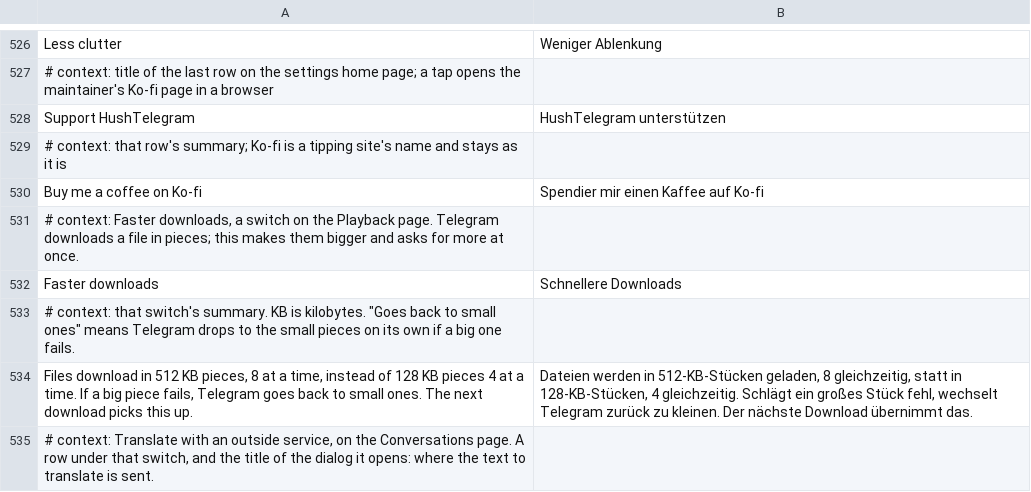
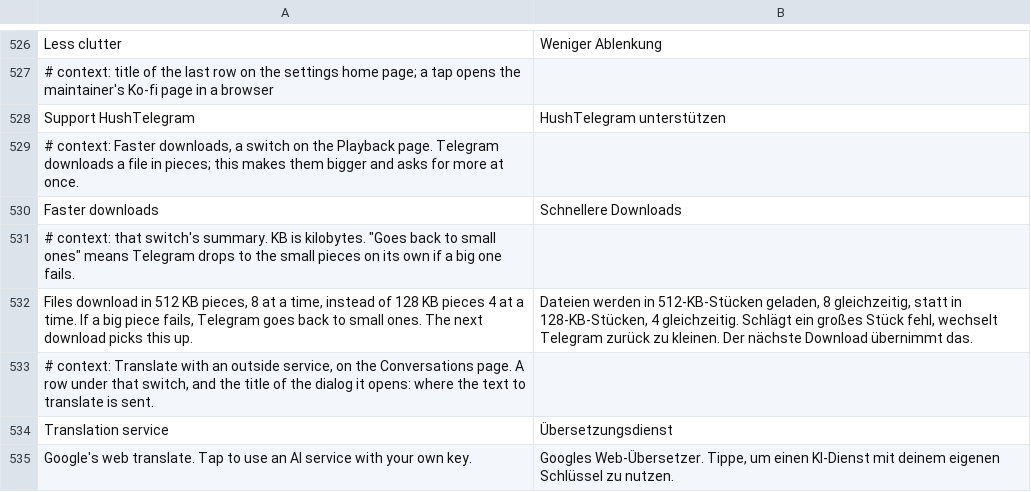
Before and after one commit to SysAdminDoc/HushTelegram, a TSV file: extensions/shared/library/src/main/l10n/de.tsv, drawn as a sheet; only a part is shown, gaps mark what is left out; the shorter side is filled out with more unchanged rows.

Commit message:
feat(settings): show the support row without a line under it
The Support HushTelegram row keeps its place and still opens the same page. Its summary and the five translations of it are gone, and the test that pinned the text now holds the row to its title alone.

```diff
--- a/extensions/shared/library/src/main/l10n/de.tsv
+++ b/extensions/shared/library/src/main/l10n/de.tsv
@@ -528,4 +528,2 @@ Less clutter	Weniger Ablenkung
 Support HushTelegram	HushTelegram unterstützen
-# context: that row's summary; Ko-fi is a tipping site's name and stays as it is
-Buy me a coffee on Ko-fi	Spendier mir einen Kaffee auf Ko-fi
 # context: Faster downloads, a switch on the Playback page. Telegram downloads a file in pieces; this makes them bigger and asks for more at once.
```
Also changed, not shown: extensions/shared/library/src/main/l10n/es.tsv, extensions/shared/library/src/main/l10n/in.tsv, 6 other files.
